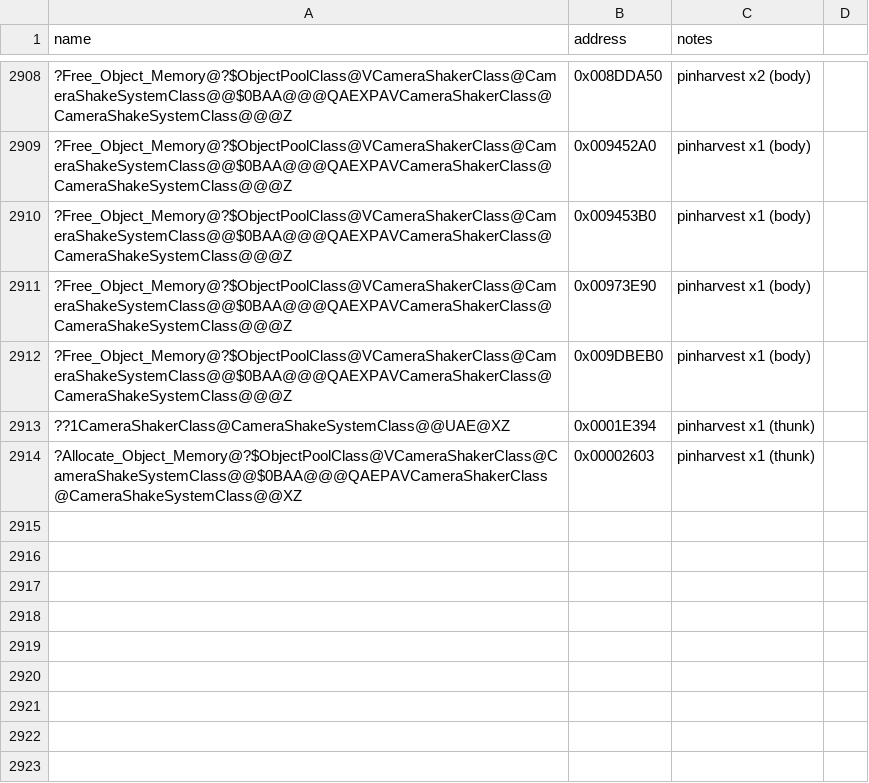
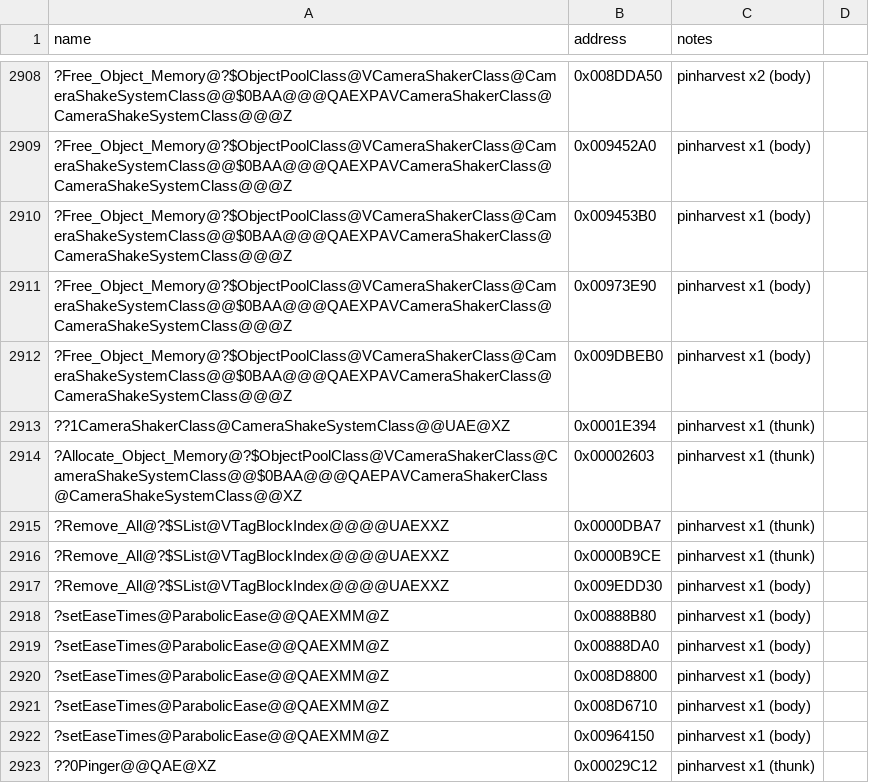
Before and after one commit to dginovker/Open-BFME, a CSV file: reverse/symbols.csv, drawn as a sheet; only a part is shown, gaps mark what is left out; the diff names each change by its address in the sheet, - before the commit and + after, or states it on an @@ line.

```diff
--- a/reverse/symbols.csv
+++ b/reverse/symbols.csv
+row 2915: ?Remove_All@?$SList@VTagBlockIndex@@@@UAEXXZ | 0x0000DBA7 | pinharvest x1 (thunk)
+row 2916: ?Remove_All@?$SList@VTagBlockIndex@@@@UAEXXZ | 0x0000B9CE | pinharvest x1 (thunk)
+row 2917: ?Remove_All@?$SList@VTagBlockIndex@@@@UAEXXZ | 0x009EDD30 | pinharvest x1 (body)
+row 2918: ?setEaseTimes@ParabolicEase@@QAEXMM@Z | 0x00888B80 | pinharvest x1 (body)
+row 2919: ?setEaseTimes@ParabolicEase@@QAEXMM@Z | 0x00888DA0 | pinharvest x1 (body)
+row 2920: ?setEaseTimes@ParabolicEase@@QAEXMM@Z | 0x008D8800 | pinharvest x1 (body)
+row 2921: ?setEaseTimes@ParabolicEase@@QAEXMM@Z | 0x008D6710 | pinharvest x1 (body)
+row 2922: ?setEaseTimes@ParabolicEase@@QAEXMM@Z | 0x00964150 | pinharvest x1 (body)
+row 2923: ??0Pinger@@QAE@XZ | 0x00029C12 | pinharvest x1 (thunk)
```
Also changed, not shown: 7 other files.
